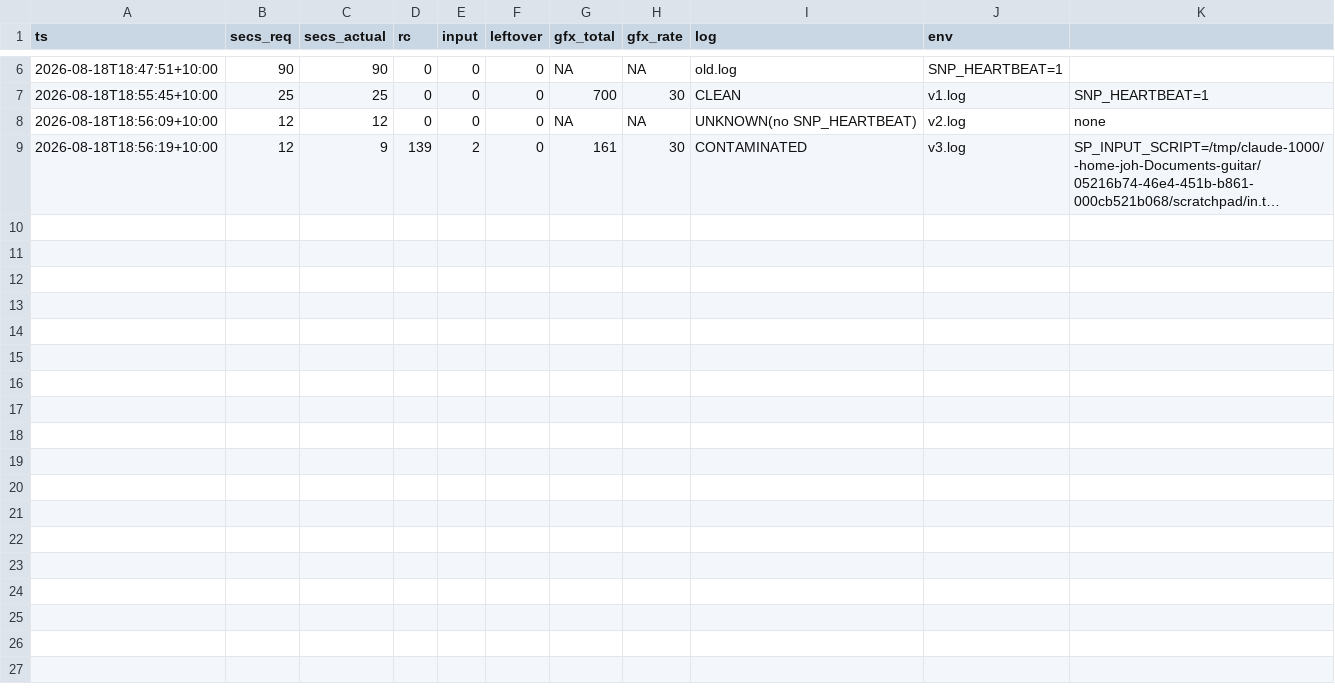
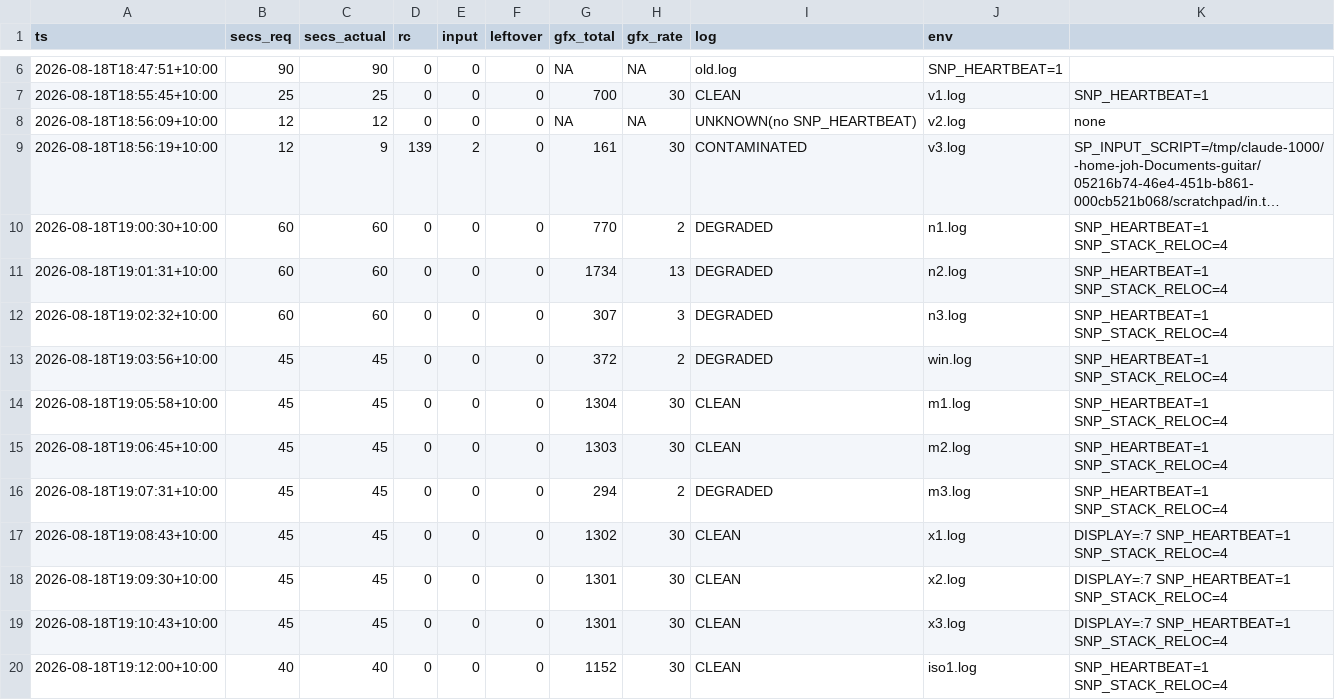
Before and after one commit to johvmac/sin-punishment-recompiled, a TSV file: docs/run-log.tsv, drawn as a sheet; only a part is shown, gaps mark what is left out; long unchanged cells end in …; the diff names each change by its address in the sheet, - before the commit and + after, or states it on an @@ line.

```diff
--- a/docs/run-log.tsv
+++ b/docs/run-log.tsv
+row 10: 2026-08-18T19:00:30+10:00 | 60 | 60 | 0 | 0 | 0 | 770 | 2 | DEGRADED | n1.log | SNP_HEARTBEAT=1 SNP_STACK_RELOC=4
+row 11: 2026-08-18T19:01:31+10:00 | 60 | 60 | 0 | 0 | 0 | 1734 | 13 | DEGRADED | n2.log | SNP_HEARTBEAT=1 SNP_STACK_RELOC=4
+row 12: 2026-08-18T19:02:32+10:00 | 60 | 60 | 0 | 0 | 0 | 307 | 3 | DEGRADED | n3.log | SNP_HEARTBEAT=1 SNP_STACK_RELOC=4
+row 13: 2026-08-18T19:03:56+10:00 | 45 | 45 | 0 | 0 | 0 | 372 | 2 | DEGRADED | win.log | SNP_HEARTBEAT=1 SNP_STACK_RELOC=4
+row 14: 2026-08-18T19:05:58+10:00 | 45 | 45 | 0 | 0 | 0 | 1304 | 30 | CLEAN | m1.log | SNP_HEARTBEAT=1 SNP_STACK_RELOC=4
+row 15: 2026-08-18T19:06:45+10:00 | 45 | 45 | 0 | 0 | 0 | 1303 | 30 | CLEAN | m2.log | SNP_HEARTBEAT=1 SNP_STACK_RELOC=4
+row 16: 2026-08-18T19:07:31+10:00 | 45 | 45 | 0 | 0 | 0 | 294 | 2 | DEGRADED | m3.log | SNP_HEARTBEAT=1 SNP_STACK_RELOC=4
+row 17: 2026-08-18T19:08:43+10:00 | 45 | 45 | 0 | 0 | 0 | 1302 | 30 | CLEAN | x1.log | DISPLAY=:7 SNP_HEARTBEAT=1 SNP_STACK_RELOC=4
+row 18: 2026-08-18T19:09:30+10:00 | 45 | 45 | 0 | 0 | 0 | 1301 | 30 | CLEAN | x2.log | DISPLAY=:7 SNP_HEARTBEAT=1 SNP_STACK_RELOC=4
+row 19: 2026-08-18T19:10:43+10:00 | 45 | 45 | 0 | 0 | 0 | 1301 | 30 | CLEAN | x3.log | DISPLAY=:7 SNP_HEARTBEAT=1 SNP_STACK_RELOC=4
+row 20: 2026-08-18T19:12:00+10:00 | 40 | 40 | 0 | 0 | 0 | 1152 | 30 | CLEAN | iso1.log | SNP_HEARTBEAT=1 SNP_STACK_RELOC=4
```
Also changed, not shown: 3 other files.
